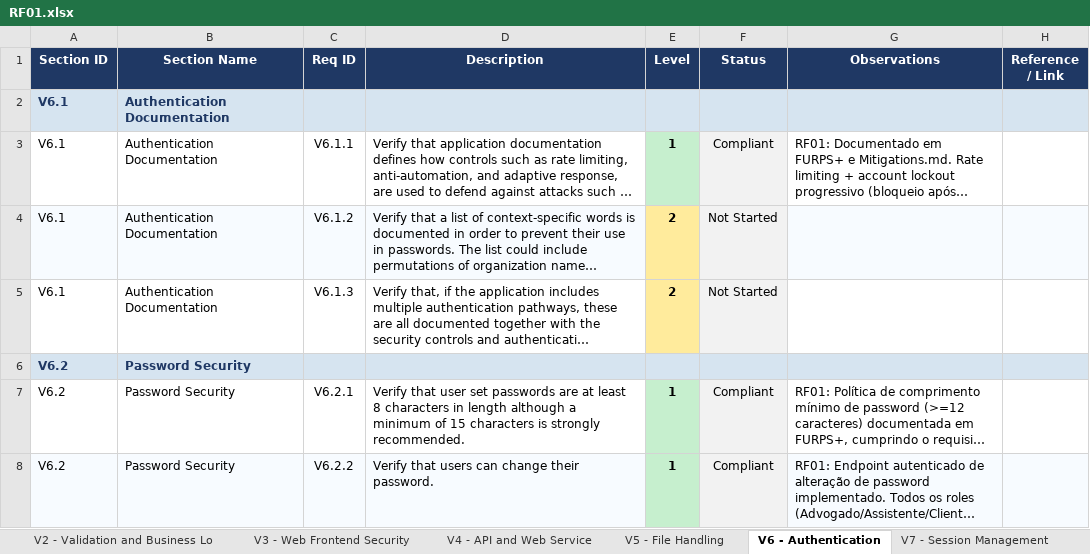
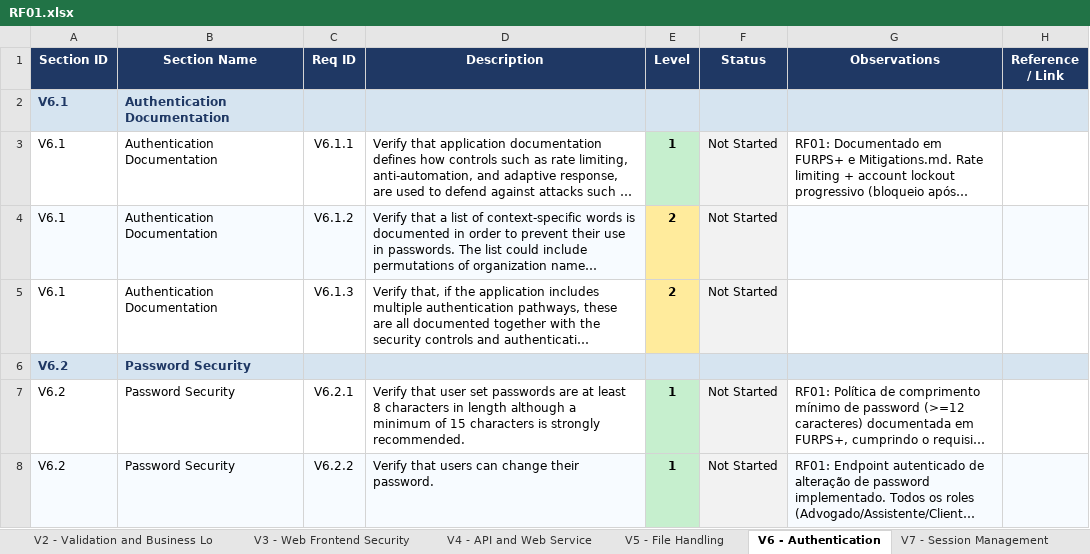
Before and after one commit to mei-desofs/desofs2026-wed_pbs_5-2, an Excel workbook: Documentation/Security Testing/RF01.xlsx, sheet V6 - Authentication, drawn as a sheet; only a part is shown; long unchanged cells end in …; values as stored, in another font and other column widths than the file's, no borders; conditional formats not drawn; the diff covers the shown part only; the diff names each change by its address in the sheet, - before the commit and + after, or states it on an @@ line.

```diff
--- a/Documentation/Security Testing/RF01.xlsx (sheet V6 - Authentication)
+++ b/Documentation/Security Testing/RF01.xlsx (sheet V6 - Authentication)
-F3 (Status): Compliant
+F3 (Status): Not Started
-F7:F8 (Status): Compliant
+F7:F8 (Status): Not Started
```
Also changed, not shown: 9 edited cells elsewhere in this sheet, sheet Summary, sheet V16 - Security Logging and Erro, sheet V7 - Session Management, sheet V9 - Self-contained Tokens, sheet V11 - Cryptography, sheet V8 - Authorization, 1 more sheet, charts or pictures, 2 other files.
